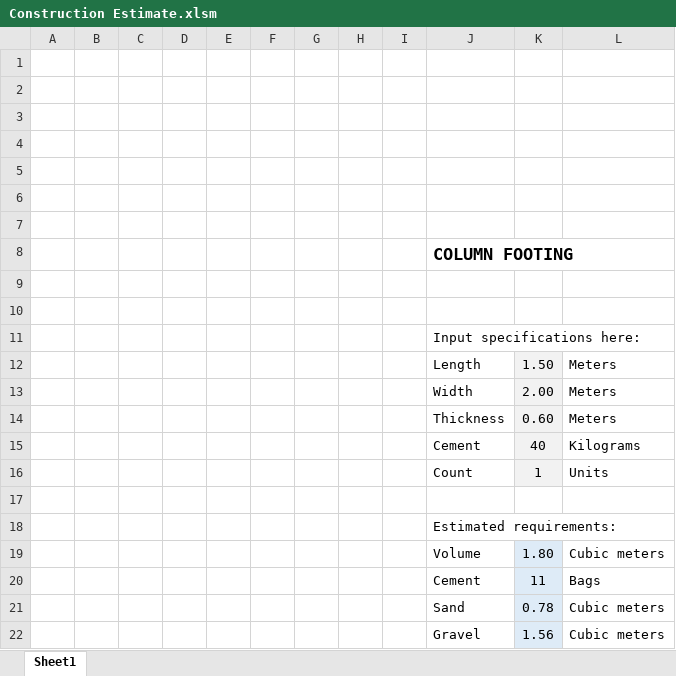
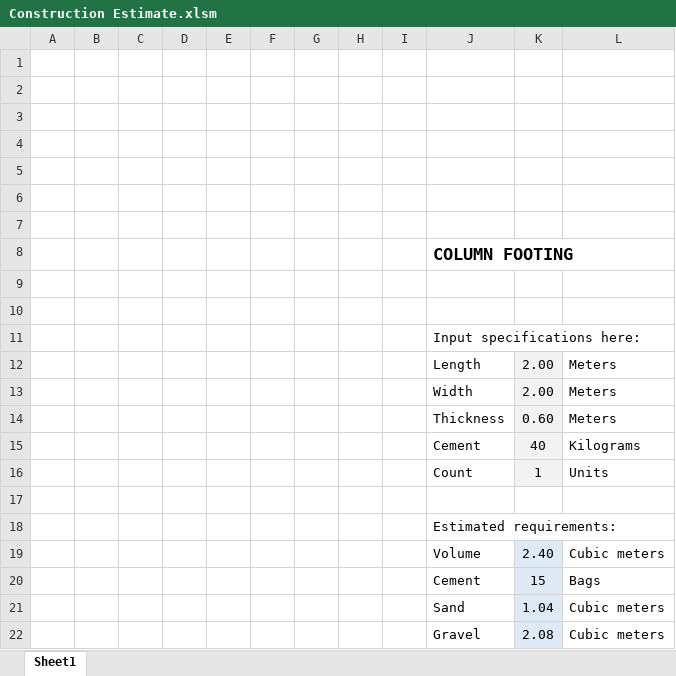
Before and after one commit to JoshuaRifareal/Construction-Estimate, an Excel workbook: Construction Estimate.xlsm, sheet Sheet1, drawn as a sheet; values as stored, in another font and other column widths than the file's, no borders; charts and pictures not drawn; the diff names each change by its address in the sheet, - before the commit and + after, or states it on an @@ line.

```diff
--- a/Construction Estimate.xlsm (sheet Sheet1)
+++ b/Construction Estimate.xlsm (sheet Sheet1)
-K12: 1.50
+K12: 2.00
-K19: 1.80
+K19: 2.40
-K20: 11
+K20: 15
-K21: 0.78
+K21: 1.04
-K22: 1.56
+K22: 2.08
```
Also changed, not shown: charts or pictures, 3 other files.
